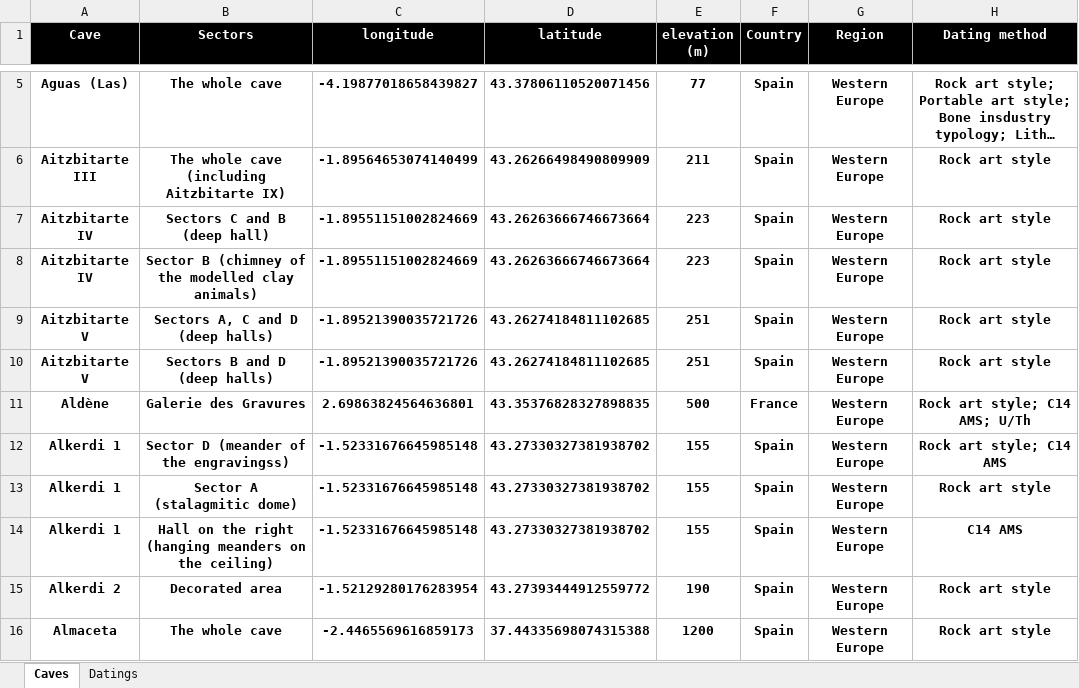
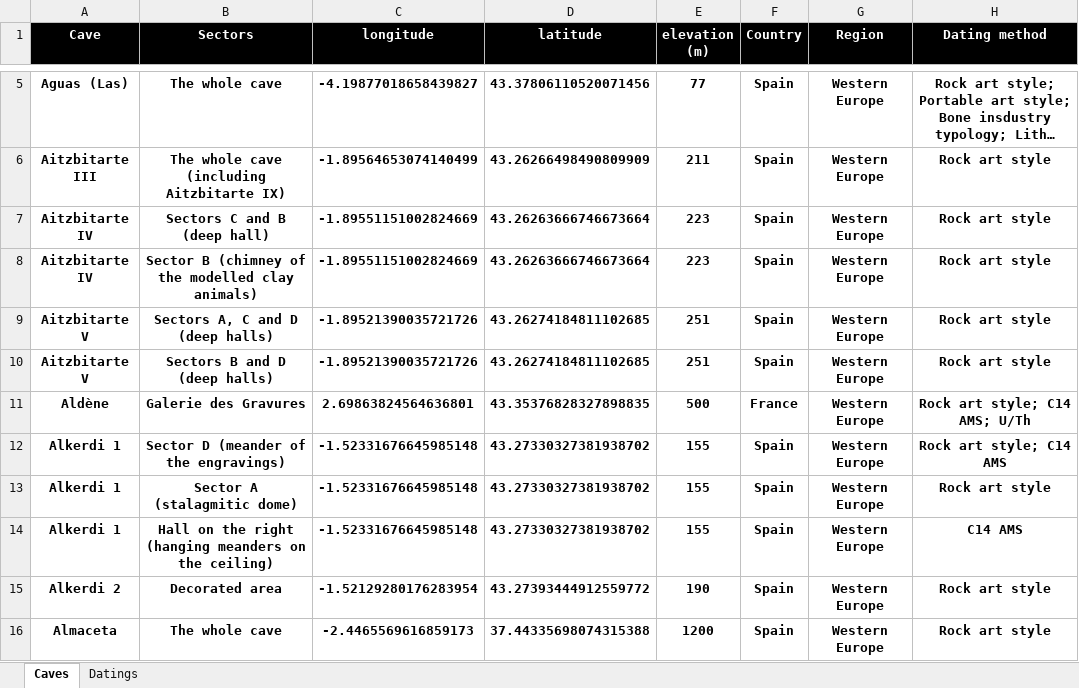
Before and after one commit to inakiintxaurbe/Pleistocene_Human_Use_Of_Caves, an Excel workbook: data/Table-Data-Base.xlsx, sheet Caves, drawn as a sheet; only a part is shown, gaps mark what is left out; long unchanged cells end in …; values as stored, in another font and other column widths than the file's, no borders; the diff names each change by its address in the sheet, - before the commit and + after, or states it on an @@ line.

```diff
--- a/data/Table-Data-Base.xlsx (sheet Caves)
+++ b/data/Table-Data-Base.xlsx (sheet Caves)
-B12 (Sectors): Sector D (meander of the engravingss)
+B12 (Sectors): Sector D (meander of the engravings)
```
Also changed, not shown: sheet Datings.
